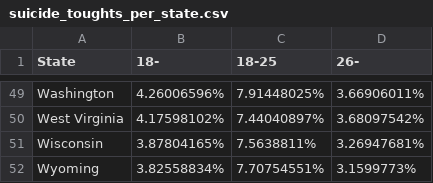
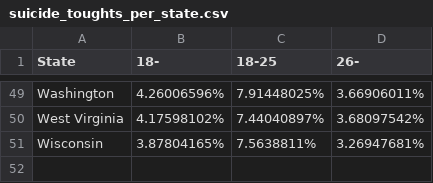
Before and after one commit to Luizfrf3/SadBoys, a CSV file: suicide_depression/suicide_toughts_per_state.csv, drawn as a sheet; only a part is shown, gaps mark what is left out.

```diff
--- a/suicide_depression/suicide_toughts_per_state.csv
+++ b/suicide_depression/suicide_toughts_per_state.csv
@@ -51,2 +51 @@ West Virginia,4.17598102%,7.44040897%,3.68097542%
 Wisconsin,3.87804165%,7.5638811%,3.26947681%
-Wyoming,3.82558834%,7.70754551%,3.1599773%
```
Also changed, not shown: suicide_depression/depressive_episode_per_state.csv, suicide_depression/suicide_rate_per_state.csv.
